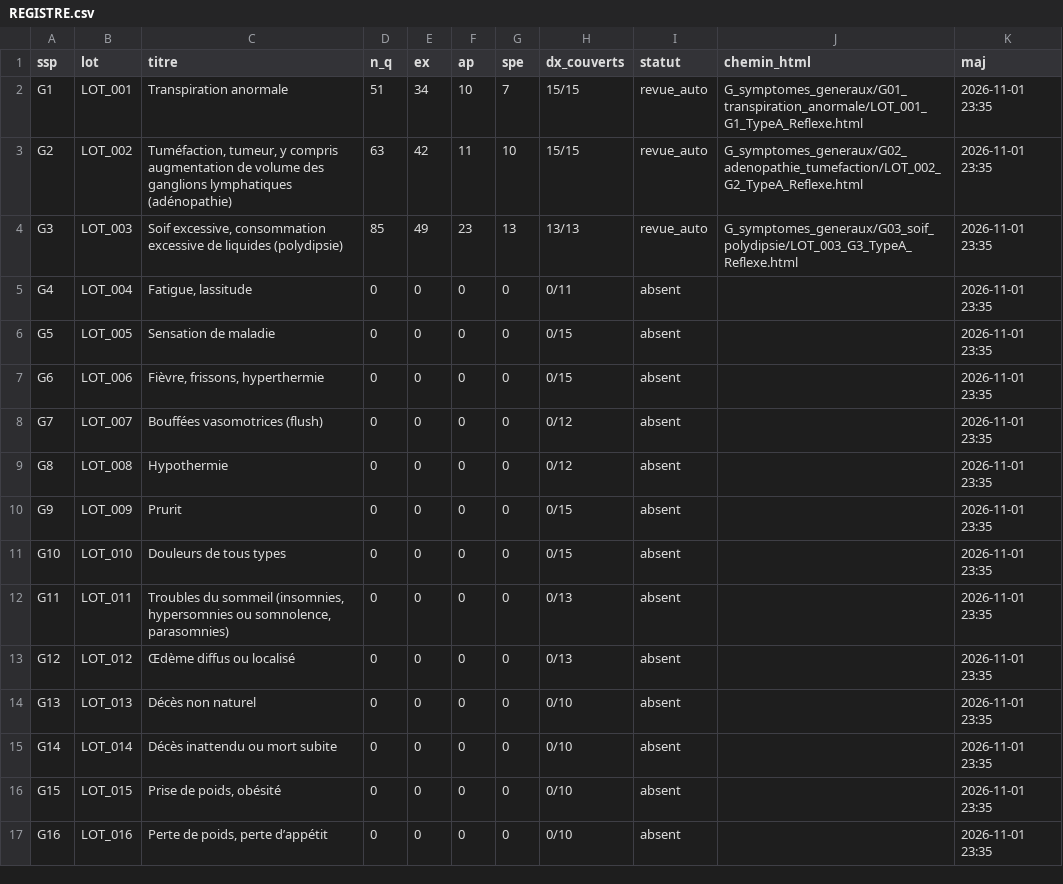
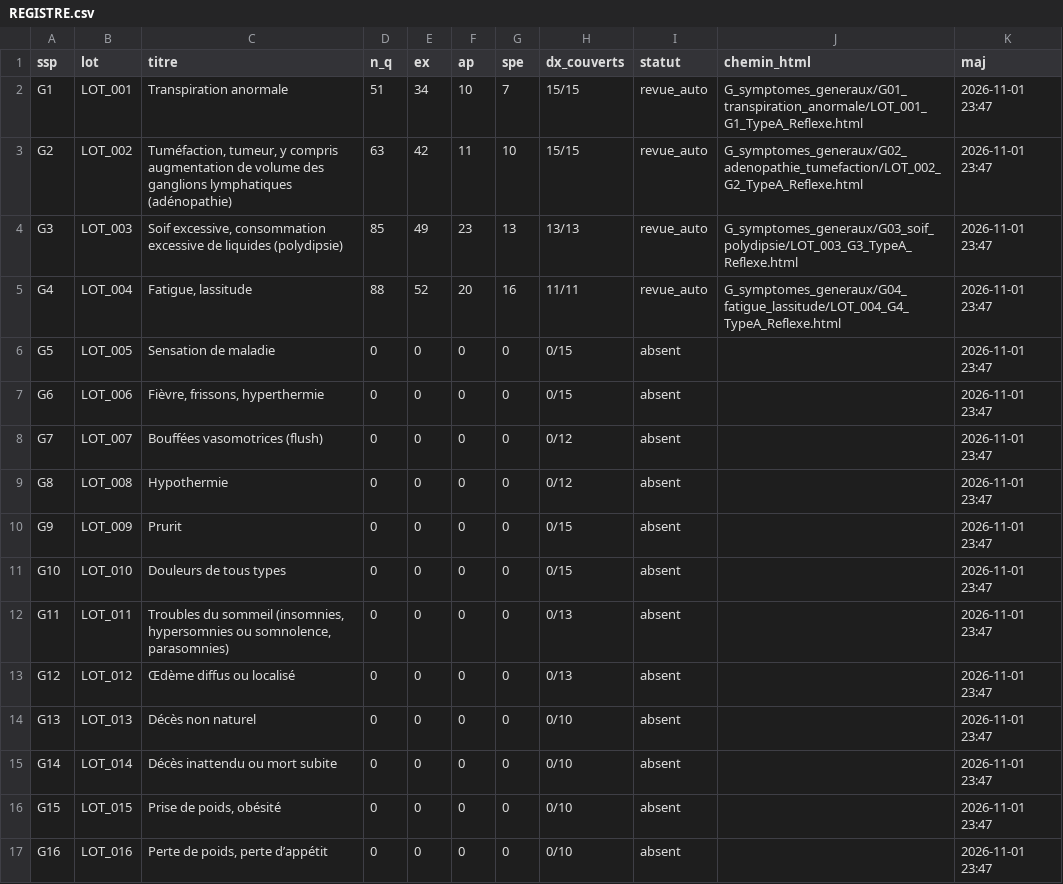
Before and after one commit to vialdjoukang-spec/organigramme-examen-federal, a CSV file: Revision/_index/REGISTRE.csv, drawn as a sheet.

```diff
--- a/Revision/_index/REGISTRE.csv
+++ b/Revision/_index/REGISTRE.csv
@@ -1,17 +1,17 @@
 ssp,lot,titre,n_q,ex,ap,spe,dx_couverts,statut,chemin_html,maj
-G1,LOT_001,Transpiration anormale,51,34,10,7,15/15,revue_auto,G_symptomes_generaux/G01_transpiration_anormale/LOT_001_G1_TypeA_Reflexe.html,2026-11-01 23:35
-G2,LOT_002,"Tuméfaction, tumeur, y compris augmentation de volume des ganglions lymphatiques (adénopathie)",63,42,11,10,15/15,revue_auto,G_symptomes_generaux/G02_adenopathie_tumefaction/LOT_002_G2_TypeA_Reflexe.html,2026-11-01 23:35
-G3,LOT_003,"Soif excessive, consommation excessive de liquides (polydipsie)",85,49,23,13,13/13,revue_auto,G_symptomes_generaux/G03_soif_polydipsie/LOT_003_G3_TypeA_Reflexe.html,2026-11-01 23:35
-G4,LOT_004,"Fatigue, lassitude",0,0,0,0,0/11,absent,,2026-11-01 23:35
-G5,LOT_005,Sensation de maladie,0,0,0,0,0/15,absent,,2026-11-01 23:35
-G6,LOT_006,"Fièvre, frissons, hyperthermie",0,0,0,0,0/15,absent,,2026-11-01 23:35
-G7,LOT_007,Bouffées vasomotrices (flush),0,0,0,0,0/12,absent,,2026-11-01 23:35
-G8,LOT_008,Hypothermie,0,0,0,0,0/12,absent,,2026-11-01 23:35
-G9,LOT_009,Prurit,0,0,0,0,0/15,absent,,2026-11-01 23:35
-G10,LOT_010,Douleurs de tous types,0,0,0,0,0/15,absent,,2026-11-01 23:35
-G11,LOT_011,"Troubles du sommeil (insomnies, hypersomnies ou somnolence, parasomnies)",0,0,0,0,0/13,absent,,2026-11-01 23:35
-G12,LOT_012,Œdème diffus ou localisé,0,0,0,0,0/13,absent,,2026-11-01 23:35
-G13,LOT_013,Décès non naturel,0,0,0,0,0/10,absent,,2026-11-01 23:35
-G14,LOT_014,Décès inattendu ou mort subite,0,0,0,0,0/10,absent,,2026-11-01 23:35
-G15,LOT_015,"Prise de poids, obésité",0,0,0,0,0/10,absent,,2026-11-01 23:35
-G16,LOT_016,"Perte de poids, perte d’appétit",0,0,0,0,0/10,absent,,2026-11-01 23:35
+G1,LOT_001,Transpiration anormale,51,34,10,7,15/15,revue_auto,G_symptomes_generaux/G01_transpiration_anormale/LOT_001_G1_TypeA_Reflexe.html,2026-11-01 23:47
+G2,LOT_002,"Tuméfaction, tumeur, y compris augmentation de volume des ganglions lymphatiques (adénopathie)",63,42,11,10,15/15,revue_auto,G_symptomes_generaux/G02_adenopathie_tumefaction/LOT_002_G2_TypeA_Reflexe.html,2026-11-01 23:47
+G3,LOT_003,"Soif excessive, consommation excessive de liquides (polydipsie)",85,49,23,13,13/13,revue_auto,G_symptomes_generaux/G03_soif_polydipsie/LOT_003_G3_TypeA_Reflexe.html,2026-11-01 23:47
+G4,LOT_004,"Fatigue, lassitude",88,52,20,16,11/11,revue_auto,G_symptomes_generaux/G04_fatigue_lassitude/LOT_004_G4_TypeA_Reflexe.html,2026-11-01 23:47
+G5,LOT_005,Sensation de maladie,0,0,0,0,0/15,absent,,2026-11-01 23:47
+G6,LOT_006,"Fièvre, frissons, hyperthermie",0,0,0,0,0/15,absent,,2026-11-01 23:47
+G7,LOT_007,Bouffées vasomotrices (flush),0,0,0,0,0/12,absent,,2026-11-01 23:47
+G8,LOT_008,Hypothermie,0,0,0,0,0/12,absent,,2026-11-01 23:47
+G9,LOT_009,Prurit,0,0,0,0,0/15,absent,,2026-11-01 23:47
+G10,LOT_010,Douleurs de tous types,0,0,0,0,0/15,absent,,2026-11-01 23:47
+G11,LOT_011,"Troubles du sommeil (insomnies, hypersomnies ou somnolence, parasomnies)",0,0,0,0,0/13,absent,,2026-11-01 23:47
+G12,LOT_012,Œdème diffus ou localisé,0,0,0,0,0/13,absent,,2026-11-01 23:47
+G13,LOT_013,Décès non naturel,0,0,0,0,0/10,absent,,2026-11-01 23:47
+G14,LOT_014,Décès inattendu ou mort subite,0,0,0,0,0/10,absent,,2026-11-01 23:47
+G15,LOT_015,"Prise de poids, obésité",0,0,0,0,0/10,absent,,2026-11-01 23:47
+G16,LOT_016,"Perte de poids, perte d’appétit",0,0,0,0,0/10,absent,,2026-11-01 23:47
```
Also changed, not shown: 8 other files.
